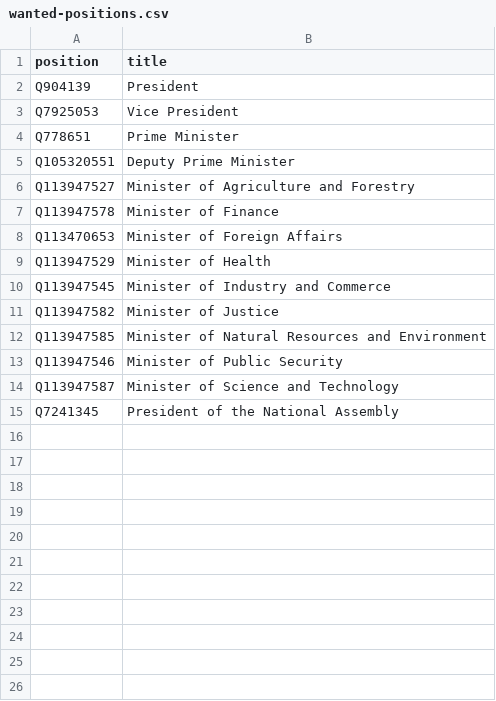
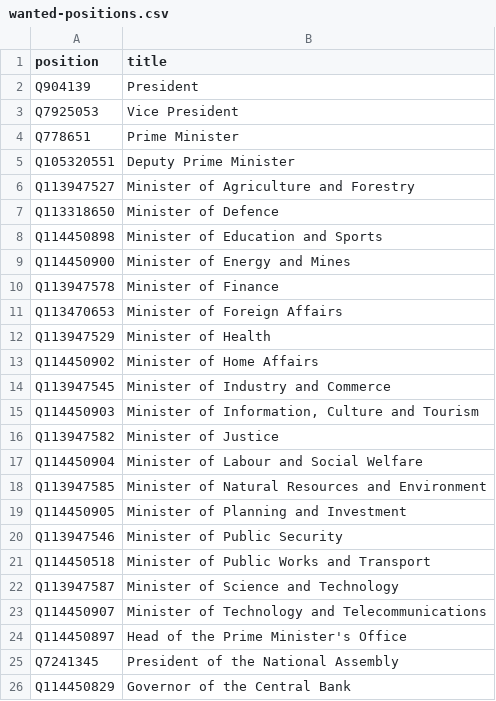
Before and after one commit to every-politician-scrapers/laos, a CSV file: wikidata/wanted-positions.csv, drawn as a sheet; the diff names each change by its address in the sheet, - before the commit and + after, or states it on an @@ line.

```diff
--- a/wikidata/wanted-positions.csv
+++ b/wikidata/wanted-positions.csv
+row 7: Q113318650 | Minister of Defence
+row 8: Q114450898 | Minister of Education and Sports
+row 9: Q114450900 | Minister of Energy and Mines
+row 13: Q114450902 | Minister of Home Affairs
+row 15: Q114450903 | Minister of Information, Culture and Tourism
+row 17: Q114450904 | Minister of Labour and Social Welfare
+row 19: Q114450905 | Minister of Planning and Investment
+row 21: Q114450518 | Minister of Public Works and Transport
+row 23: Q114450907 | Minister of Technology and Telecommunications
+row 24: Q114450897 | Head of the Prime Minister's Office
+row 26: Q114450829 | Governor of the Central Bank
```
Also changed, not shown: wikidata/results/ministries.csv, 15 other files.
